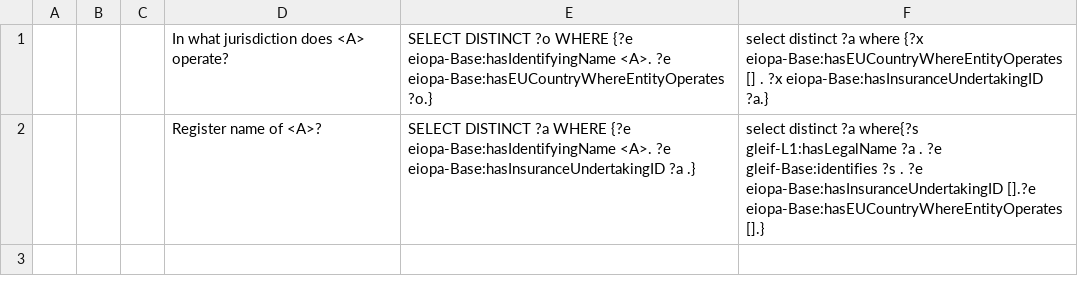
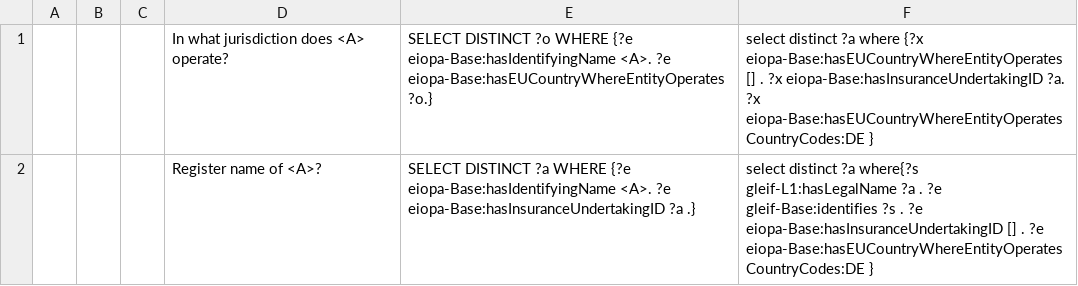
Before and after one commit to DeNederlandscheBank/nqm, a CSV file: data/eiopa/1_external/test_templates/templates_test_3.csv, drawn as a sheet.

Commit message:
switched to DE insurance companies

```diff
--- a/data/eiopa/1_external/test_templates/templates_test_3.csv
+++ b/data/eiopa/1_external/test_templates/templates_test_3.csv
@@ -1,2 +1,2 @@
-;;;In what jurisdiction does <A> operate?;SELECT DISTINCT ?o WHERE {?e eiopa-Base:hasIdentifyingName <A>. ?e eiopa-Base:hasEUCountryWhereEntityOperates ?o.};select distinct ?a where {?x eiopa-Base:hasEUCountryWhereEntityOperates [] . ?x eiopa-Base:hasInsuranceUndertakingID ?a.}
-;;;Register name of <A>?;SELECT DISTINCT ?a WHERE {?e eiopa-Base:hasIdentifyingName <A>. ?e eiopa-Base:hasInsuranceUndertakingID ?a .};select distinct ?a where{?s gleif-L1:hasLegalName ?a . ?e gleif-Base:identifies ?s . ?e eiopa-Base:hasInsuranceUndertakingID [].?e eiopa-Base:hasEUCountryWhereEntityOperates [].}
+;;;In what jurisdiction does <A> operate?;SELECT DISTINCT ?o WHERE {?e eiopa-Base:hasIdentifyingName <A>. ?e eiopa-Base:hasEUCountryWhereEntityOperates ?o.};select distinct ?a where {?x eiopa-Base:hasEUCountryWhereEntityOperates [] . ?x eiopa-Base:hasInsuranceUndertakingID ?a. ?x eiopa-Base:hasEUCountryWhereEntityOperates CountryCodes:DE }
+;;;Register name of <A>?;SELECT DISTINCT ?a WHERE {?e eiopa-Base:hasIdentifyingName <A>. ?e eiopa-Base:hasInsuranceUndertakingID ?a .};select distinct ?a where{?s gleif-L1:hasLegalName ?a . ?e gleif-Base:identifies ?s . ?e eiopa-Base:hasInsuranceUndertakingID [] . ?e eiopa-Base:hasEUCountryWhereEntityOperates CountryCodes:DE }
```
